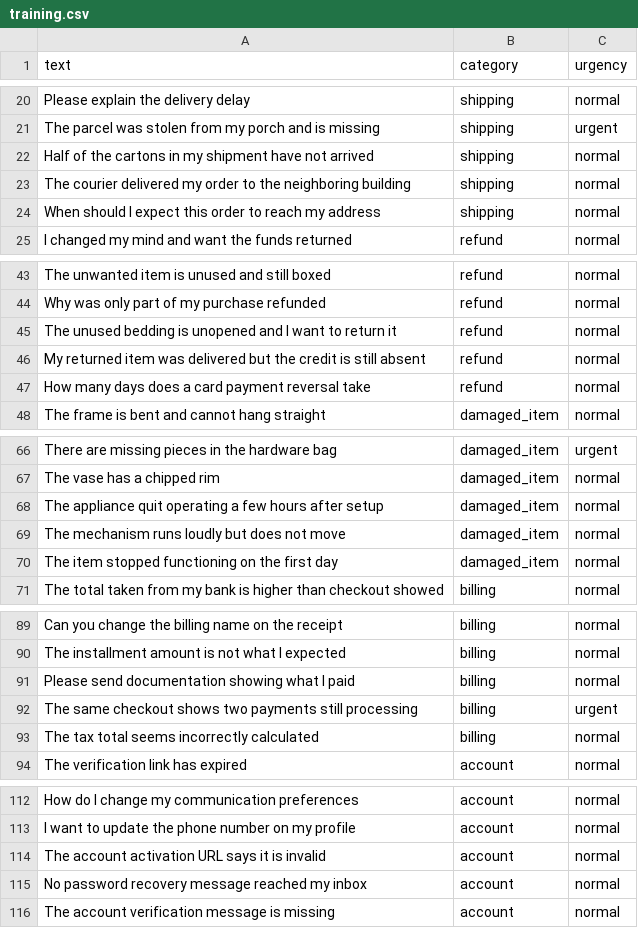
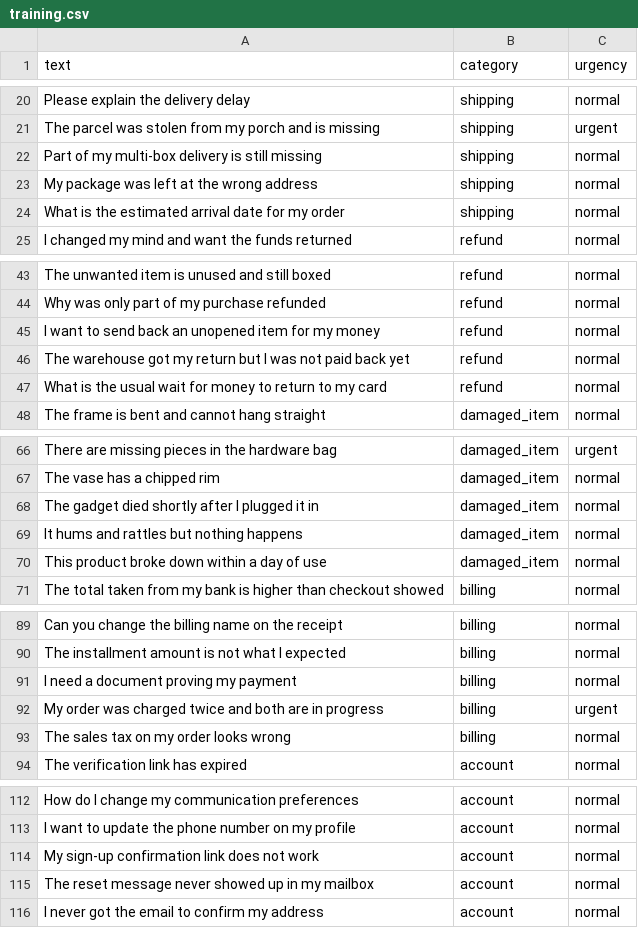
Before and after one commit to yusufshaikhai/supportops-copilot, a CSV file: data/training.csv, drawn as a sheet; only a part is shown, gaps mark what is left out.

Commit message:
no-mistakes(review): Generalize training rows; report honest quality gain

```diff
--- a/data/training.csv
+++ b/data/training.csv
@@ -21,5 +21,5 @@ Please explain the delivery delay,shipping,normal
 The parcel was stolen from my porch and is missing,shipping,urgent
-Half of the cartons in my shipment have not arrived,shipping,normal
-The courier delivered my order to the neighboring building,shipping,normal
-When should I expect this order to reach my address,shipping,normal
+Part of my multi-box delivery is still missing,shipping,normal
+My package was left at the wrong address,shipping,normal
+What is the estimated arrival date for my order,shipping,normal
 I changed my mind and want the funds returned,refund,normal
@@ -44,5 +44,5 @@ The unwanted item is unused and still boxed,refund,normal
 Why was only part of my purchase refunded,refund,normal
-The unused bedding is unopened and I want to return it,refund,normal
-My returned item was delivered but the credit is still absent,refund,normal
-How many days does a card payment reversal take,refund,normal
+I want to send back an unopened item for my money,refund,normal
+The warehouse got my return but I was not paid back yet,refund,normal
+What is the usual wait for money to return to my card,refund,normal
 The frame is bent and cannot hang straight,damaged_item,normal
@@ -67,5 +67,5 @@ There are missing pieces in the hardware bag,damaged_item,urgent
 The vase has a chipped rim,damaged_item,normal
-The appliance quit operating a few hours after setup,damaged_item,normal
-The mechanism runs loudly but does not move,damaged_item,normal
-The item stopped functioning on the first day,damaged_item,normal
+The gadget died shortly after I plugged it in,damaged_item,normal
+It hums and rattles but nothing happens,damaged_item,normal
+This product broke down within a day of use,damaged_item,normal
 The total taken from my bank is higher than checkout showed,billing,normal
@@ -90,5 +90,5 @@ Can you change the billing name on the receipt,billing,normal
 The installment amount is not what I expected,billing,normal
-Please send documentation showing what I paid,billing,normal
-The same checkout shows two payments still processing,billing,urgent
-The tax total seems incorrectly calculated,billing,normal
+I need a document proving my payment,billing,normal
+My order was charged twice and both are in progress,billing,urgent
+The sales tax on my order looks wrong,billing,normal
 The verification link has expired,account,normal
@@ -113,4 +113,4 @@ How do I change my communication preferences,account,normal
 I want to update the phone number on my profile,account,normal
-The account activation URL says it is invalid,account,normal
-No password recovery message reached my inbox,account,normal
-The account verification message is missing,account,normal
+My sign-up confirmation link does not work,account,normal
+The reset message never showed up in my mailbox,account,normal
+I never got the email to confirm my address,account,normal
```
Also changed, not shown: 3 other files.
